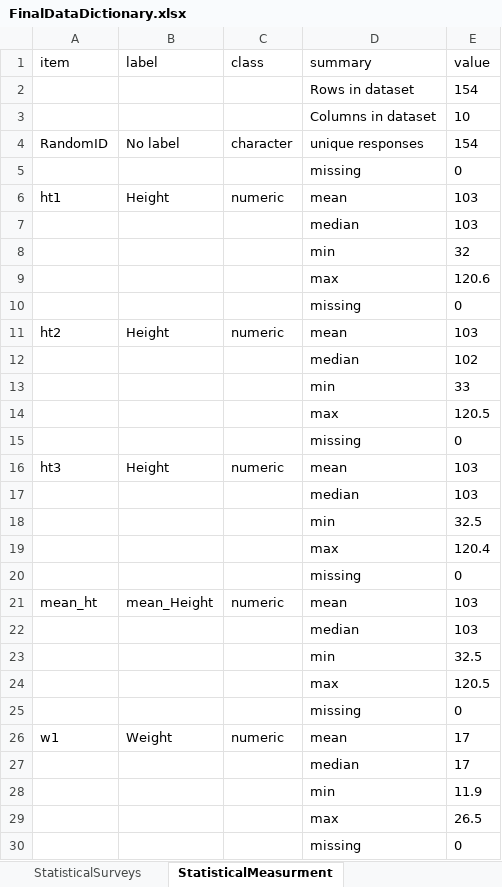
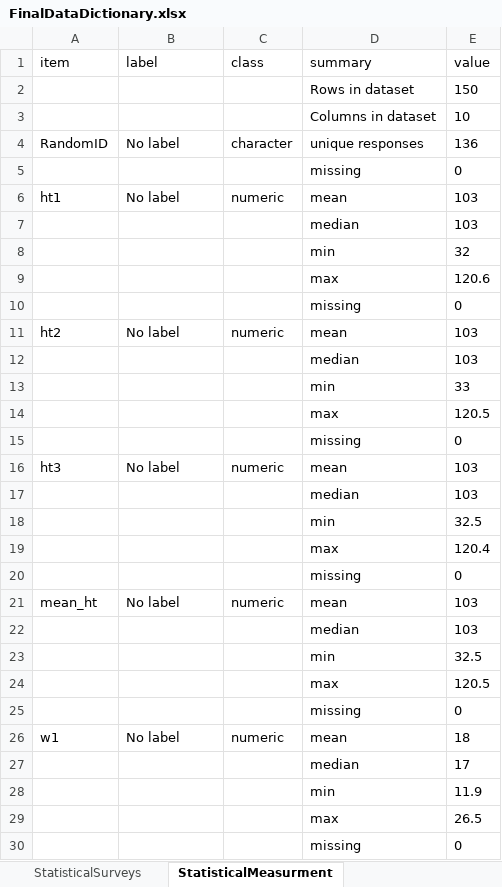
Before and after one commit to sghasemp/PATH, an Excel workbook: Thesis/DataDictionary/FinalDataDictionary.xlsx, sheet StatisticalMeasurment, drawn as a sheet; only a part is shown; values as stored, in another font and other column widths than the file's, no borders; the diff covers the shown part only; the diff names each change by its address in the sheet, - before the commit and + after, or states it on an @@ line.

```diff
--- a/Thesis/DataDictionary/FinalDataDictionary.xlsx (sheet StatisticalMeasurment)
+++ b/Thesis/DataDictionary/FinalDataDictionary.xlsx (sheet StatisticalMeasurment)
-E2 (value): 154
+E2 (value): 150
-E4 (value): 154
+E4 (value): 136
-B6 (label): Height
+B6 (label): No label
-B11 (label): Height
+B11 (label): No label
-E12 (value): 102
+E12 (value): 103
-B16 (label): Height
+B16 (label): No label
-B21 (label): mean_Height
+B21 (label): No label
-B26 (label): Weight
+B26 (label): No label
-E26 (value): 17
+E26 (value): 18
```
Also changed, not shown: 7 edited cells and cell formats elsewhere in this sheet, sheet StatisticalSurveys, sheet BasicQuestions, Thesis/DataDictionary/FinalDataDictionaryWithDetails.xlsx.
